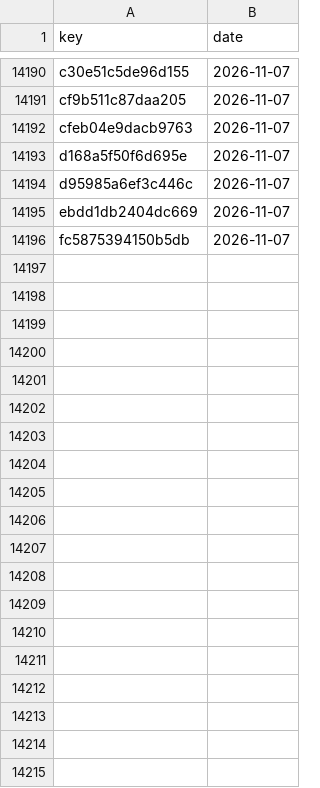
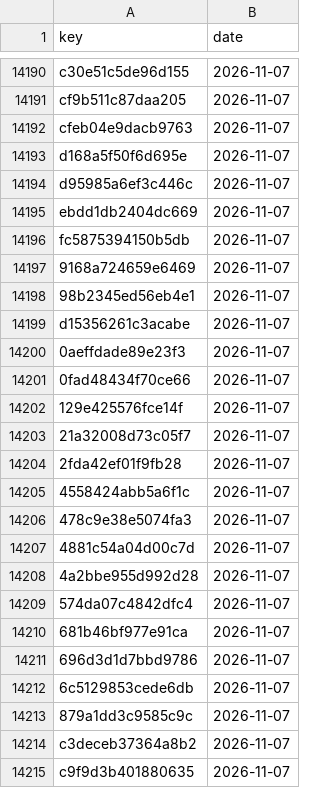
Before and after one commit to numanahmadhere/my-job-alerts, a CSV file: data/seen_links.csv, drawn as a sheet; only a part is shown, gaps mark what is left out; the diff covers the shown part only; the diff names each change by its address in the sheet, - before the commit and + after, or states it on an @@ line.

```diff
--- a/data/seen_links.csv
+++ b/data/seen_links.csv
+row 14197: 9168a724659e6469 | 2026-11-07
+row 14198: 98b2345ed56eb4e1 | 2026-11-07
+row 14199: d15356261c3acabe | 2026-11-07
+row 14200: 0aeffdade89e23f3 | 2026-11-07
+row 14201: 0fad48434f70ce66 | 2026-11-07
+row 14202: 129e425576fce14f | 2026-11-07
+row 14203: 21a32008d73c05f7 | 2026-11-07
+row 14204: 2fda42ef01f9fb28 | 2026-11-07
+row 14205: 4558424abb5a6f1c | 2026-11-07
+row 14206: 478c9e38e5074fa3 | 2026-11-07
+row 14207: 4881c54a04d00c7d | 2026-11-07
+row 14208: 4a2bbe955d992d28 | 2026-11-07
+row 14209: 574da07c4842dfc4 | 2026-11-07
+row 14210: 681b46bf977e91ca | 2026-11-07
+row 14211: 696d3d1d7bbd9786 | 2026-11-07
+row 14212: 6c5129853cede6db | 2026-11-07
+row 14213: 879a1dd3c9585c9c | 2026-11-07
+row 14214: c3deceb37364a8b2 | 2026-11-07
+row 14215: c9f9d3b401880635 | 2026-11-07
```
Also changed, not shown: 54 added rows elsewhere in this file, data/screened.csv, 3 other files.
